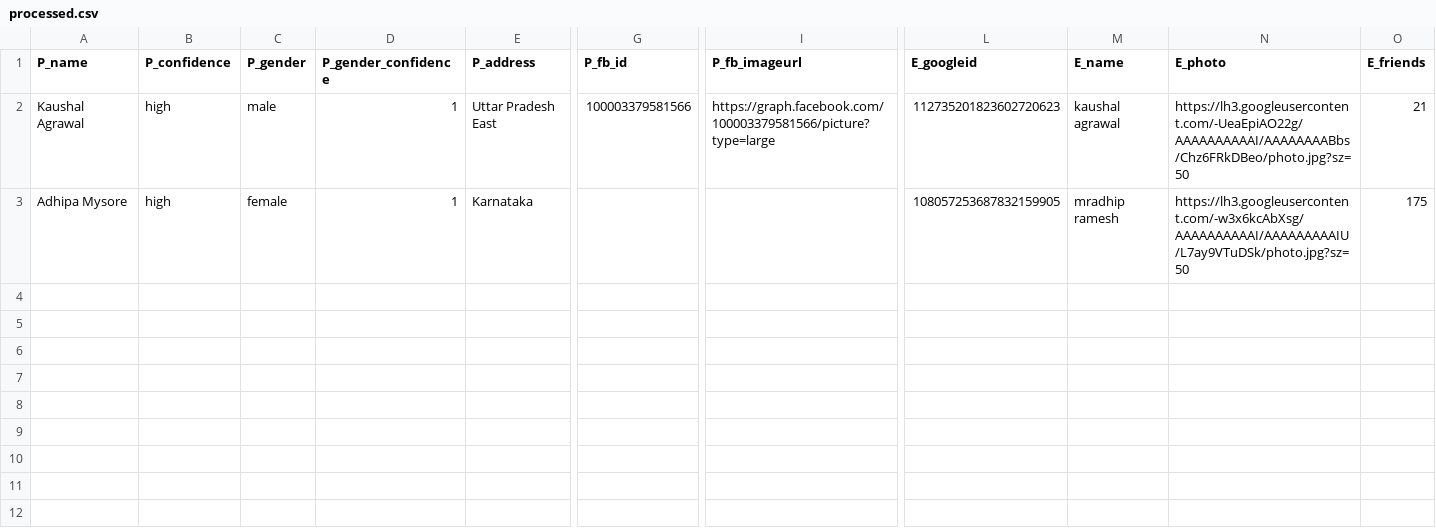
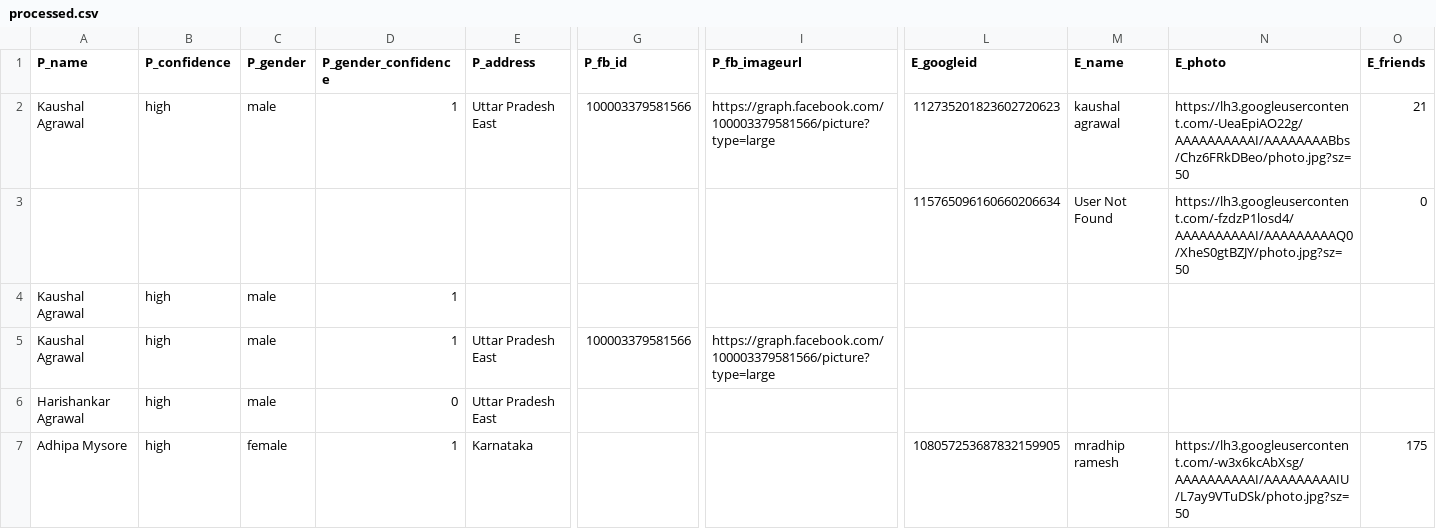
Before and after one commit to kaushal02/TC-endpoints, a CSV file: Data/abcdef/14Mar18_08h56m03s/processed.csv (was Data/abcdef/14Mar18_07h53m57s/processed.csv), drawn as a sheet; only a part is shown, gaps mark what is left out; rows hold the shown columns only; the diff names each change by its address in the sheet, - before the commit and + after, or states it on an @@ line.

```diff
--- a/Data/abcdef/14Mar18_07h53m57s/processed.csv
+++ b/Data/abcdef/14Mar18_08h56m03s/processed.csv
+row 3:  |  |  |  |  |  |  | 115765096160660206634 | User Not Found | https://lh3.googleusercontent.com/-fzdzP1losd4/AAAAAAAAAAI/AAAAAAAAAQ0/XheS0gtBZJY/photo.jpg?sz=50 | 0
+row 4: Kaushal Agrawal | high | male | 1
+row 5: Kaushal Agrawal | high | male | 1 | Uttar Pradesh East | 100003379581566 | https://graph.facebook.com/100003379581566/picture?type=large
+row 6: Harishankar Agrawal | high | male | 0 | Uttar Pradesh East
```
Also changed, not shown: 6 other files.
